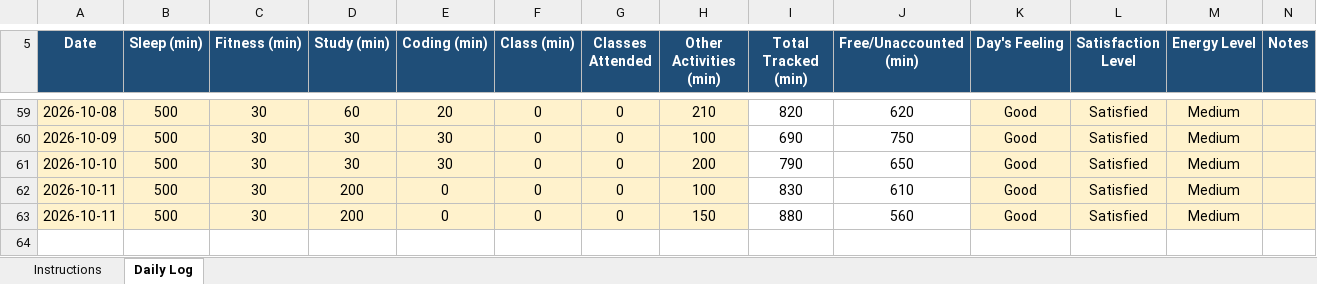
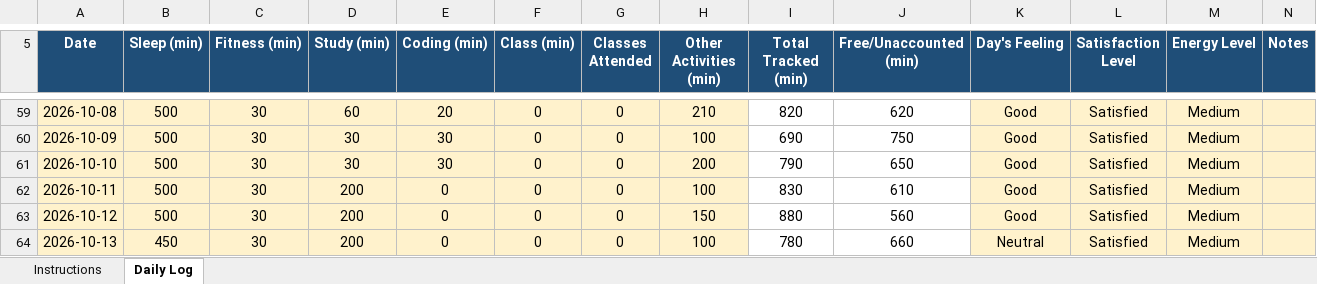
Before and after one commit to pawan0385H-eng/cap776, an Excel workbook: 12629017.xlsx, sheet Daily Log, drawn as a sheet; only a part is shown, gaps mark what is left out; values as stored, in another font and other column widths than the file's, no borders; conditional formats not drawn; the diff names each change by its address in the sheet, - before the commit and + after, or states it on an @@ line.

Commit message:
13-oct

```diff
--- a/12629017.xlsx (sheet Daily Log)
+++ b/12629017.xlsx (sheet Daily Log)
-A63 (Date): 2026-10-11
+A63 (Date): 2026-10-12
+row 64: 2026-10-13 | 450 | 30 | 200 | 0 | 0 | 0 | 100 | 780 | 660 | Neutral | Satisfied | Medium
```
